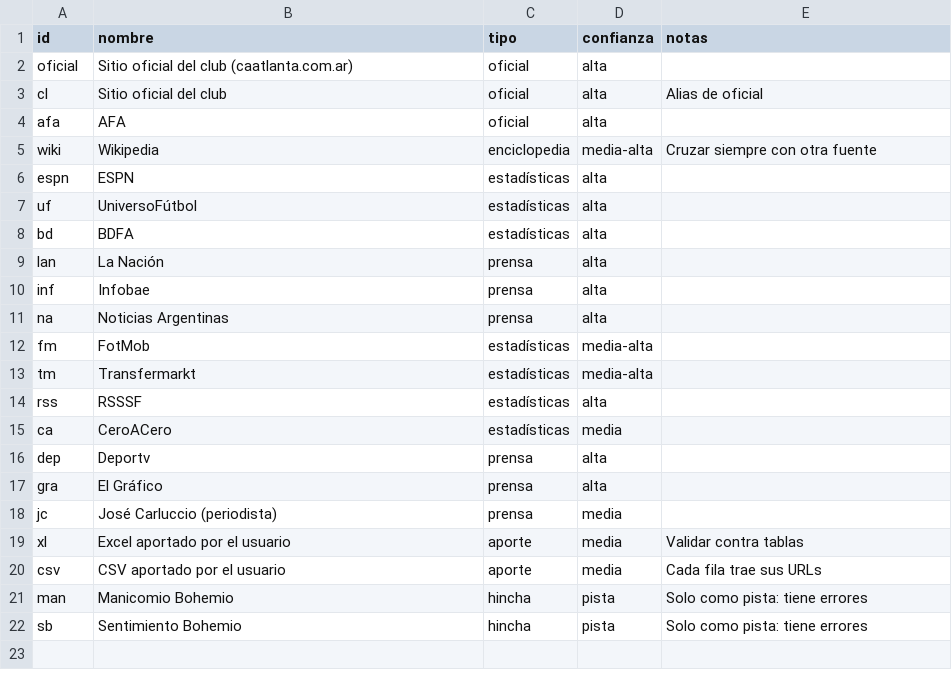
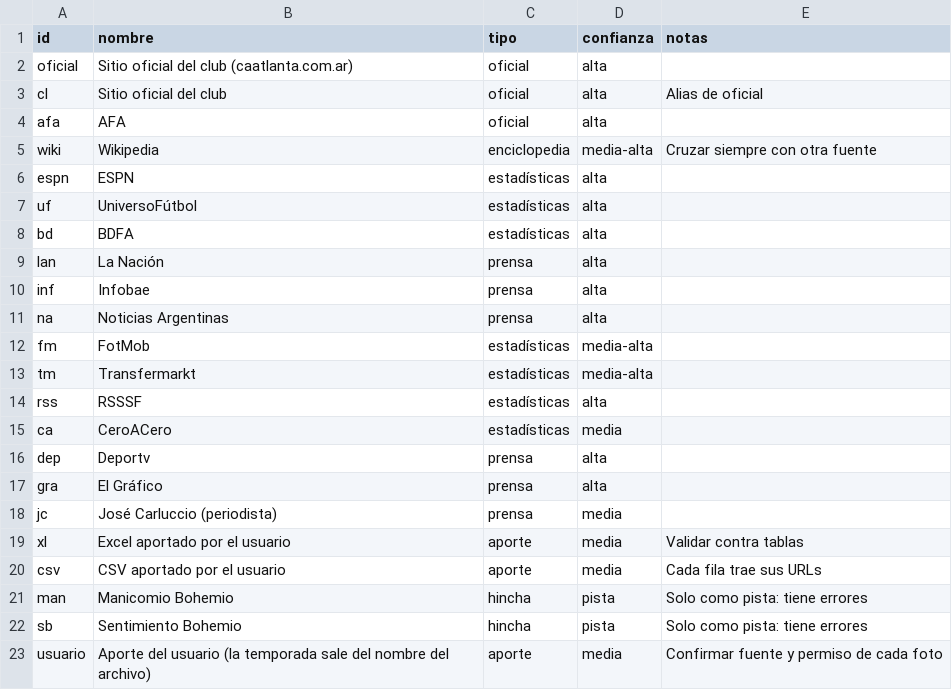
Before and after one commit to manuelproserpio/desafios-atlanta, a CSV file: datos/fuentes.csv, drawn as a sheet.

```diff
--- a/datos/fuentes.csv
+++ b/datos/fuentes.csv
@@ -22 +22,2 @@ man,Manicomio Bohemio,hincha,pista,Solo como pista: tiene errores
 sb,Sentimiento Bohemio,hincha,pista,Solo como pista: tiene errores
+usuario,Aporte del usuario (la temporada sale del nombre del archivo),aporte,media,Confirmar fuente y permiso de cada foto
```
Also changed, not shown: 35 other files.
